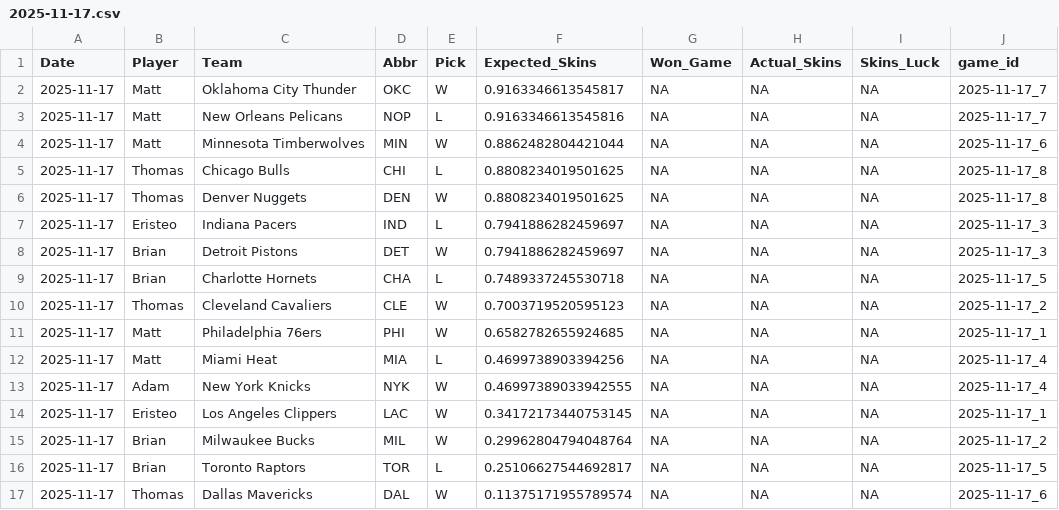
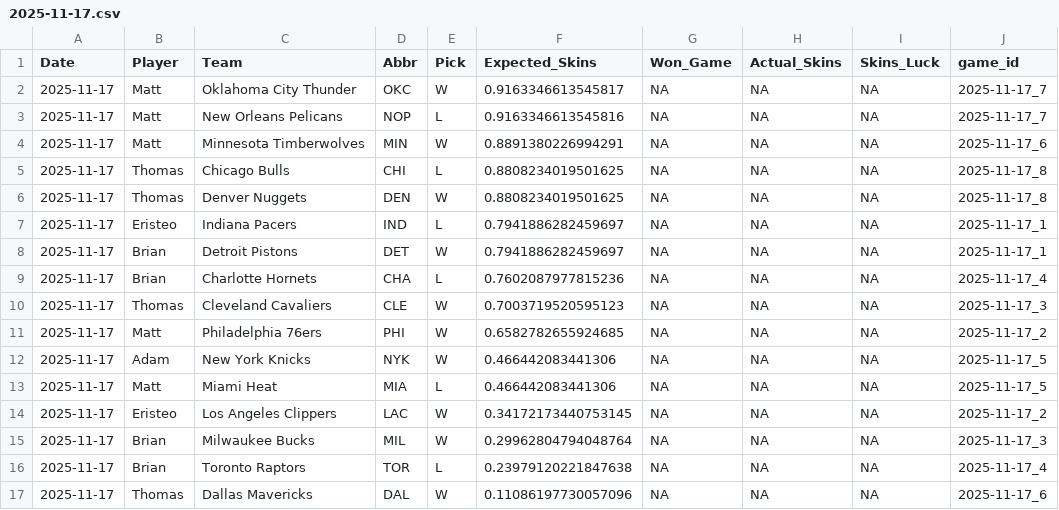
Before and after one commit to ejperez2/Daily-Skins-Matchups, a CSV file: skins_history/2025-11-17.csv, drawn as a sheet.

```diff
--- a/skins_history/2025-11-17.csv
+++ b/skins_history/2025-11-17.csv
@@ -3,15 +3,15 @@ Date,Player,Team,Abbr,Pick,Expected_Skins,Won_Game,Actual_Skins,Skins_Luck,game_
 2025-11-17,Matt,New Orleans Pelicans,NOP,L,0.9163346613545816,NA,NA,NA,2025-11-17_7
-2025-11-17,Matt,Minnesota Timberwolves,MIN,W,0.8862482804421044,NA,NA,NA,2025-11-17_6
+2025-11-17,Matt,Minnesota Timberwolves,MIN,W,0.8891380226994291,NA,NA,NA,2025-11-17_6
 2025-11-17,Thomas,Chicago Bulls,CHI,L,0.8808234019501625,NA,NA,NA,2025-11-17_8
 2025-11-17,Thomas,Denver Nuggets,DEN,W,0.8808234019501625,NA,NA,NA,2025-11-17_8
-2025-11-17,Eristeo,Indiana Pacers,IND,L,0.7941886282459697,NA,NA,NA,2025-11-17_3
-2025-11-17,Brian,Detroit Pistons,DET,W,0.7941886282459697,NA,NA,NA,2025-11-17_3
-2025-11-17,Brian,Charlotte Hornets,CHA,L,0.7489337245530718,NA,NA,NA,2025-11-17_5
-2025-11-17,Thomas,Cleveland Cavaliers,CLE,W,0.7003719520595123,NA,NA,NA,2025-11-17_2
-2025-11-17,Matt,Philadelphia 76ers,PHI,W,0.6582782655924685,NA,NA,NA,2025-11-17_1
-2025-11-17,Matt,Miami Heat,MIA,L,0.4699738903394256,NA,NA,NA,2025-11-17_4
-2025-11-17,Adam,New York Knicks,NYK,W,0.46997389033942555,NA,NA,NA,2025-11-17_4
-2025-11-17,Eristeo,Los Angeles Clippers,LAC,W,0.34172173440753145,NA,NA,NA,2025-11-17_1
-2025-11-17,Brian,Milwaukee Bucks,MIL,W,0.29962804794048764,NA,NA,NA,2025-11-17_2
-2025-11-17,Brian,Toronto Raptors,TOR,L,0.25106627544692817,NA,NA,NA,2025-11-17_5
-2025-11-17,Thomas,Dallas Mavericks,DAL,W,0.11375171955789574,NA,NA,NA,2025-11-17_6
+2025-11-17,Eristeo,Indiana Pacers,IND,L,0.7941886282459697,NA,NA,NA,2025-11-17_1
+2025-11-17,Brian,Detroit Pistons,DET,W,0.7941886282459697,NA,NA,NA,2025-11-17_1
+2025-11-17,Brian,Charlotte Hornets,CHA,L,0.7602087977815236,NA,NA,NA,2025-11-17_4
+2025-11-17,Thomas,Cleveland Cavaliers,CLE,W,0.7003719520595123,NA,NA,NA,2025-11-17_3
+2025-11-17,Matt,Philadelphia 76ers,PHI,W,0.6582782655924685,NA,NA,NA,2025-11-17_2
+2025-11-17,Adam,New York Knicks,NYK,W,0.466442083441306,NA,NA,NA,2025-11-17_5
+2025-11-17,Matt,Miami Heat,MIA,L,0.466442083441306,NA,NA,NA,2025-11-17_5
+2025-11-17,Eristeo,Los Angeles Clippers,LAC,W,0.34172173440753145,NA,NA,NA,2025-11-17_2
+2025-11-17,Brian,Milwaukee Bucks,MIL,W,0.29962804794048764,NA,NA,NA,2025-11-17_3
+2025-11-17,Brian,Toronto Raptors,TOR,L,0.23979120221847638,NA,NA,NA,2025-11-17_4
+2025-11-17,Thomas,Dallas Mavericks,DAL,W,0.11086197730057096,NA,NA,NA,2025-11-17_6
```
